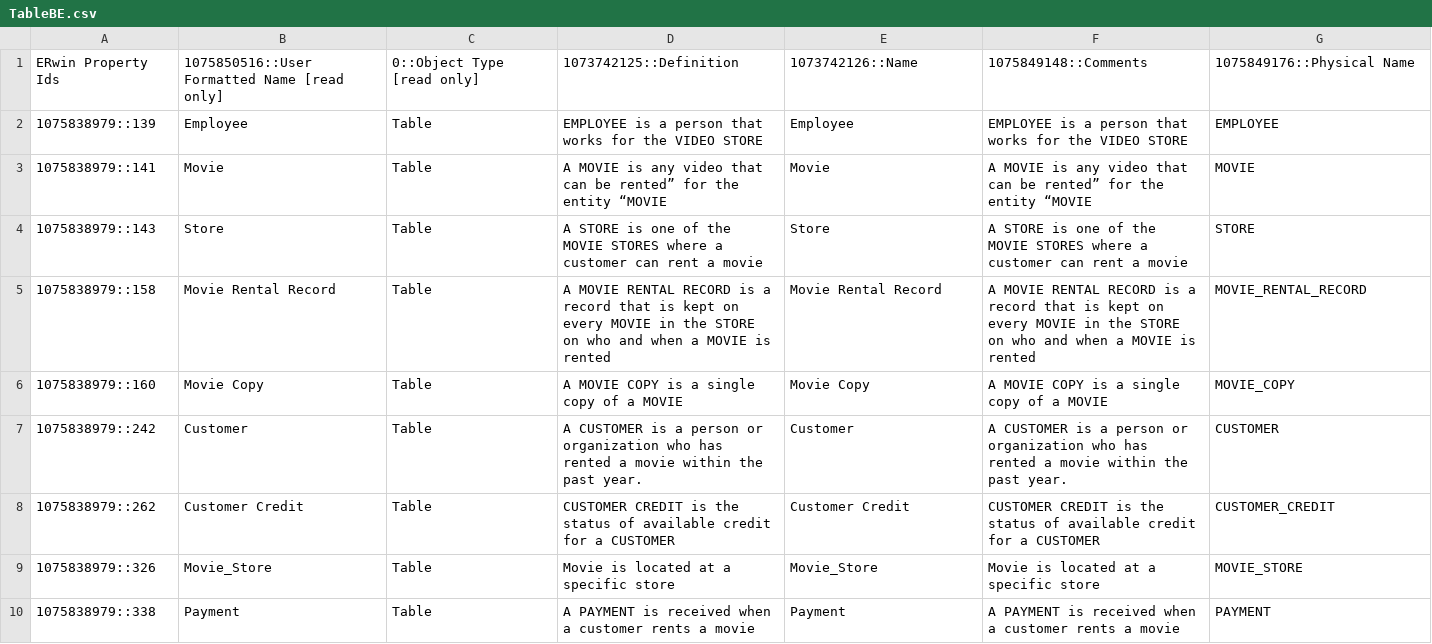
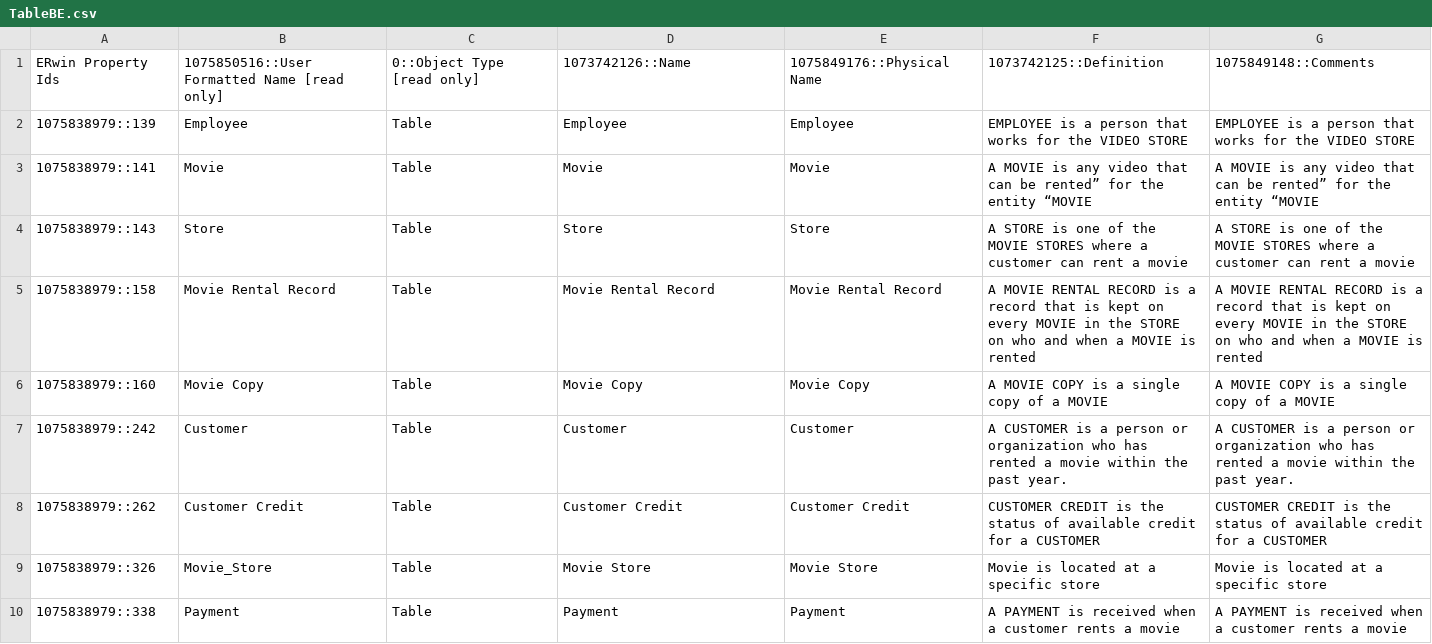
Before and after one commit to GyurMay/ghStudentModelsRepository, a CSV file: My Models/TableBE.csv, drawn as a sheet.

```diff
--- a/My Models/TableBE.csv
+++ b/My Models/TableBE.csv
@@ -1,10 +1,10 @@
-ERwin Property Ids,1075850516::User Formatted Name  [read only],0::Object Type  [read only],1073742125::Definition,1073742126::Name,1075849148::Comments,1075849176::Physical Name
-1075838979::139,Employee,Table,EMPLOYEE is a person that works for the VIDEO STORE,Employee,EMPLOYEE is a person that works for the VIDEO STORE,EMPLOYEE
-1075838979::141,Movie,Table,A MOVIE is any video that can be rented” for the entity “MOVIE,Movie,A MOVIE is any video that can be rented” for the entity “MOVIE,MOVIE
-1075838979::143,Store,Table,A STORE is one of the MOVIE STORES where a customer can rent a movie,Store,A STORE is one of the MOVIE STORES where a customer can rent a movie,STORE
-1075838979::158,Movie Rental Record,Table,A MOVIE RENTAL RECORD is a record that  is kept on every MOVIE in the STORE  on who and when a MOVIE is rented,Movie Rental Record,A MOVIE RENTAL RECORD is a record that  is kept on every MOVIE in the STORE  on who and when a MOVIE is rented,MOVIE_RENTAL_RECORD
-1075838979::160,Movie Copy,Table,A MOVIE COPY is a single copy of a MOVIE,Movie Copy,A MOVIE COPY is a single copy of a MOVIE,MOVIE_COPY
-1075838979::242,Customer,Table,A CUSTOMER is a person or organization who has rented a movie within the past year.,Customer,A CUSTOMER is a person or organization who has rented a movie within the past year.,CUSTOMER
-1075838979::262,Customer Credit,Table,CUSTOMER CREDIT is the status of available credit for a CUSTOMER,Customer Credit,CUSTOMER CREDIT is the status of available credit for a CUSTOMER,CUSTOMER_CREDIT
-1075838979::326,Movie_Store,Table,Movie is located at a specific store,Movie_Store,Movie is located at a specific store,MOVIE_STORE
-1075838979::338,Payment,Table,A PAYMENT is received when a customer rents a movie,Payment,A PAYMENT is received when a customer rents a movie,PAYMENT
+ERwin Property Ids,1075850516::User Formatted Name  [read only],0::Object Type  [read only],1073742126::Name,1075849176::Physical Name,1073742125::Definition,1075849148::Comments
+1075838979::139,Employee,Table,Employee,Employee,EMPLOYEE is a person that works for the VIDEO STORE,EMPLOYEE is a person that works for the VIDEO STORE
+1075838979::141,Movie,Table,Movie,Movie,A MOVIE is any video that can be rented” for the entity “MOVIE,A MOVIE is any video that can be rented” for the entity “MOVIE
+1075838979::143,Store,Table,Store,Store,A STORE is one of the MOVIE STORES where a customer can rent a movie,A STORE is one of the MOVIE STORES where a customer can rent a movie
+1075838979::158,Movie Rental Record,Table,Movie Rental Record,Movie Rental Record,A MOVIE RENTAL RECORD is a record that  is kept on every MOVIE in the STORE  on who and when a MOVIE is rented,A MOVIE RENTAL RECORD is a record that  is kept on every MOVIE in the STORE  on who and when a MOVIE is rented
+1075838979::160,Movie Copy,Table,Movie Copy,Movie Copy,A MOVIE COPY is a single copy of a MOVIE,A MOVIE COPY is a single copy of a MOVIE
+1075838979::242,Customer,Table,Customer,Customer,A CUSTOMER is a person or organization who has rented a movie within the past year.,A CUSTOMER is a person or organization who has rented a movie within the past year.
+1075838979::262,Customer Credit,Table,Customer Credit,Customer Credit,CUSTOMER CREDIT is the status of available credit for a CUSTOMER,CUSTOMER CREDIT is the status of available credit for a CUSTOMER
+1075838979::326,Movie_Store,Table,Movie Store,Movie Store,Movie is located at a specific store,Movie is located at a specific store
+1075838979::338,Payment,Table,Payment,Payment,A PAYMENT is received when a customer rents a movie,A PAYMENT is received when a customer rents a movie
```
Also changed, not shown: My Models/ForeignKeyBE.csv, 1 other file.
